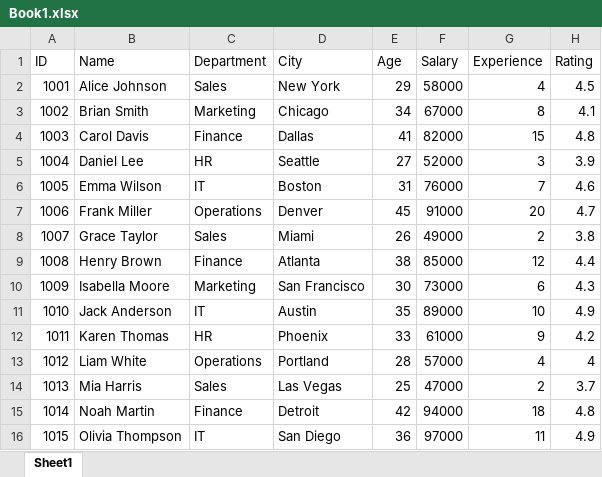
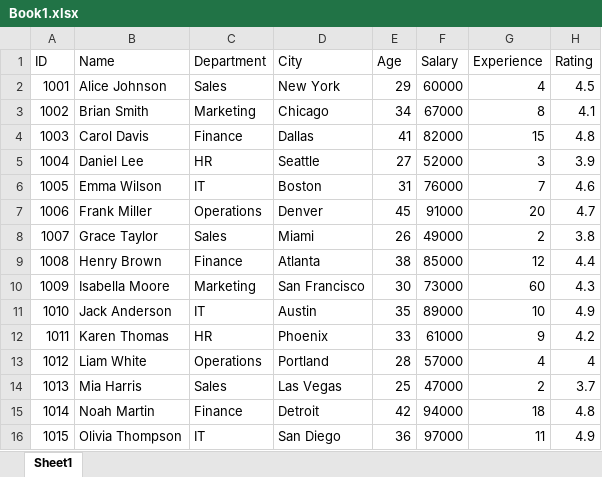
Before and after one commit to manikiran-inv/excel, an Excel workbook: Book1.xlsx, sheet Sheet1, drawn as a sheet; values as stored, in another font and other column widths than the file's, no borders; the diff names each change by its address in the sheet, - before the commit and + after, or states it on an @@ line.

Commit message:
Updated employee salaries

```diff
--- a/Book1.xlsx (sheet Sheet1)
+++ b/Book1.xlsx (sheet Sheet1)
-F2 (Salary): 58000
+F2 (Salary): 60000
-G10 (Experience): 6
+G10 (Experience): 60
```
